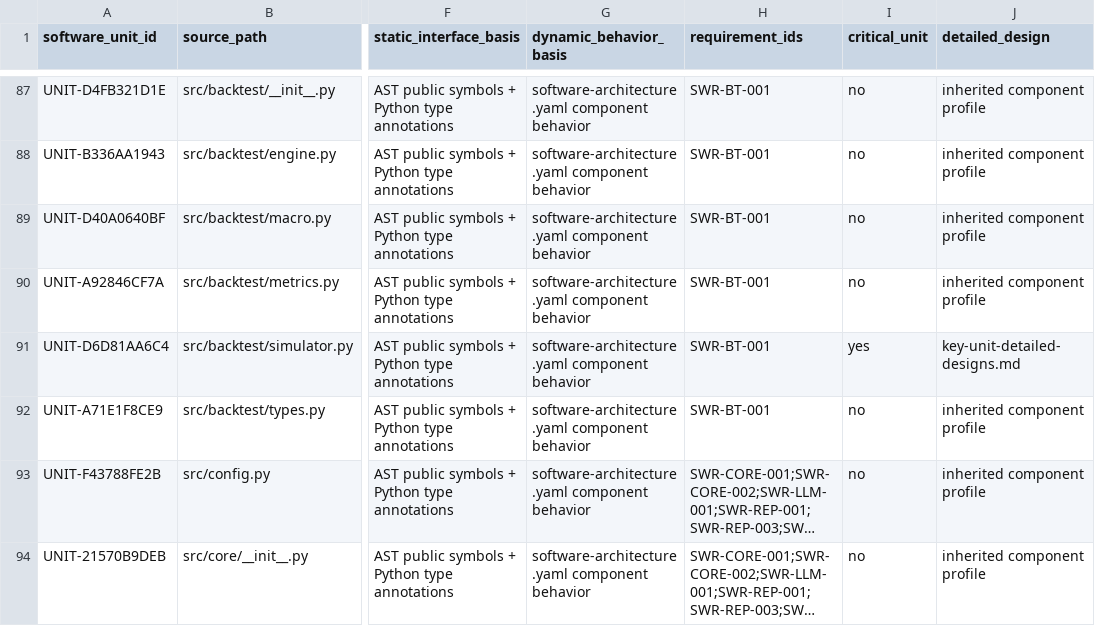
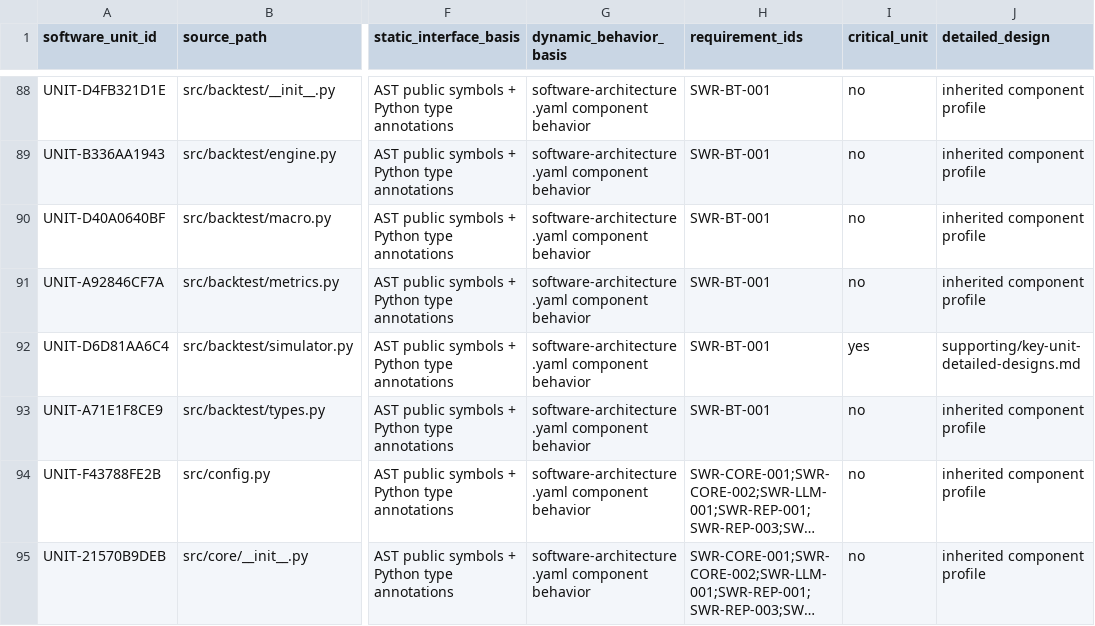
Before and after one commit to vbqx/GoldAnalysisAI, a CSV file: docs/aspice/_machine/software-unit-catalog.csv (was docs/aspice/software-unit-catalog.csv), drawn as a sheet; only a part is shown, gaps mark what is left out; long unchanged cells end in …; addresses are those after the commit; the diff covers the shown part only; the diff names each change by its address in the sheet, - before the commit and + after, or states it on an @@ line.

```diff
--- a/docs/aspice/software-unit-catalog.csv
+++ b/docs/aspice/_machine/software-unit-catalog.csv
-J92 (detailed_design): key-unit-detailed-designs.md
+J92 (detailed_design): supporting/key-unit-detailed-designs.md
```
Also changed, not shown: 1 added row and 3 edited cells elsewhere in this file, docs/aspice/_machine/document-register.csv, docs/aspice/_machine/software-function-map.csv, 38 other files.
